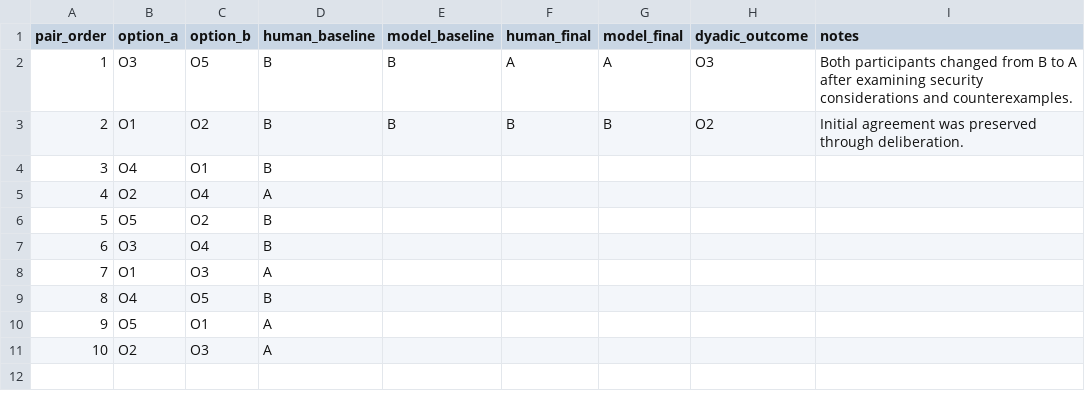
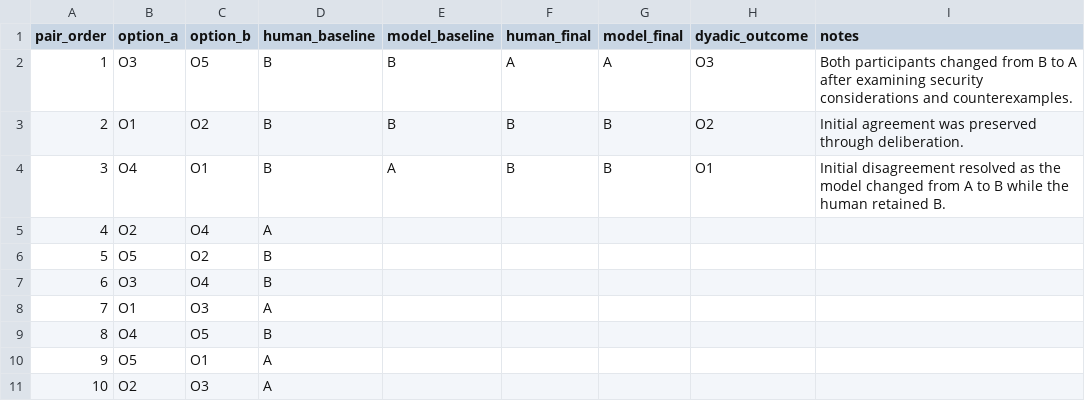
Before and after one commit to ari-shu/dyadic-preference-construction, a CSV file: pilot_data.csv, drawn as a sheet.

Commit message:
Record Pair 3 convergence

```diff
--- a/pilot_data.csv
+++ b/pilot_data.csv
@@ -3,3 +3,3 @@ pair_order,option_a,option_b,human_baseline,model_baseline,human_final,model_fin
 2,O1,O2,B,B,B,B,O2,"Initial agreement was preserved through deliberation."
-3,O4,O1,B,,,,,
+3,O4,O1,B,A,B,B,O1,"Initial disagreement resolved as the model changed from A to B while the human retained B."
 4,O2,O4,A,,,,,
```
